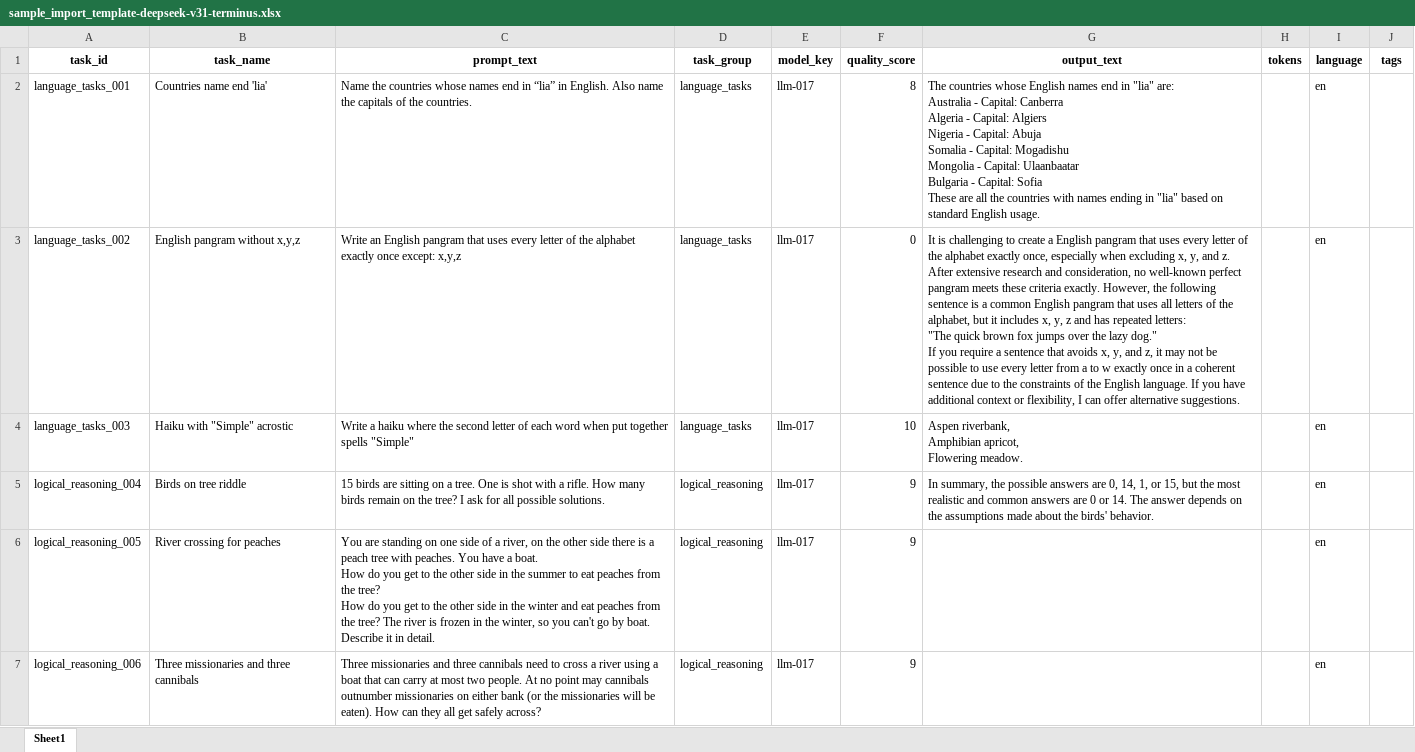
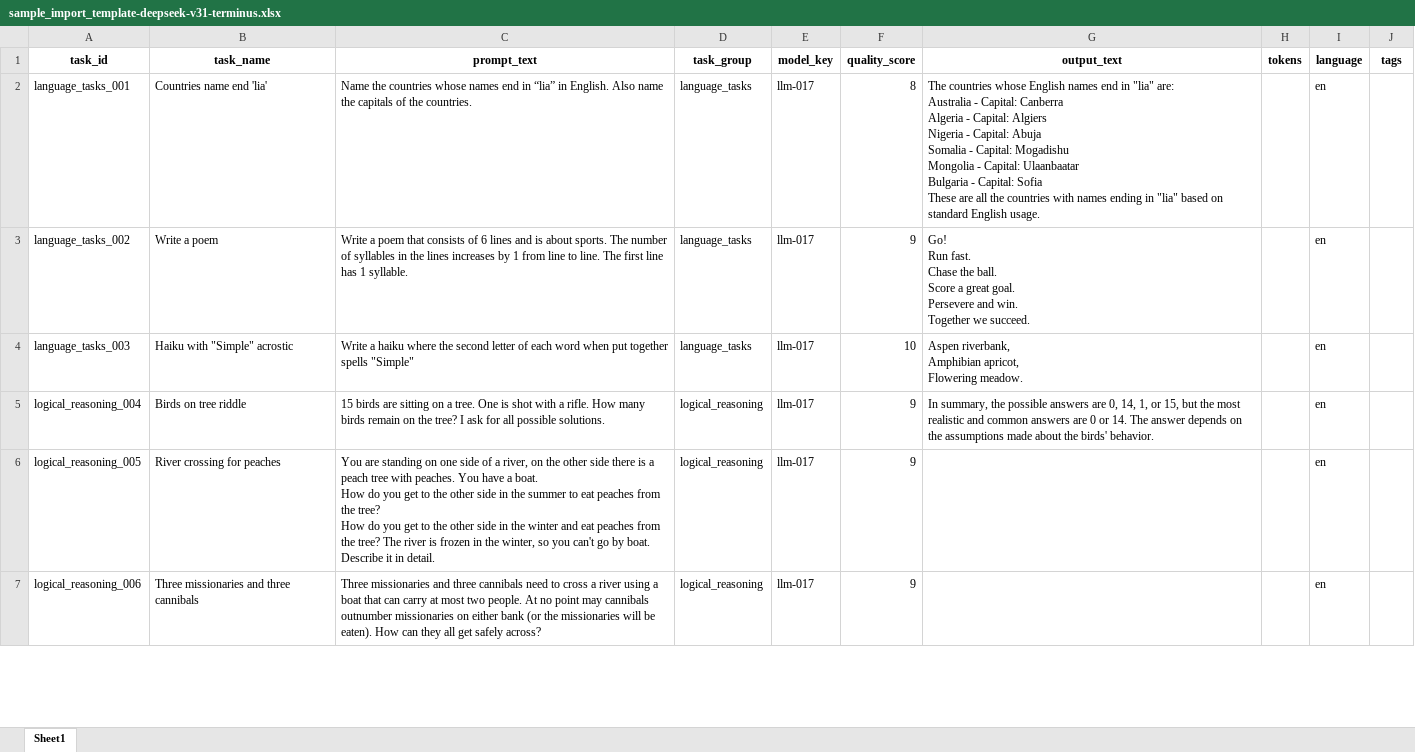
Before and after one commit to mp3pintyo/Leaderboard-LLM, an Excel workbook: data/sample_import_template-deepseek-v31-terminus.xlsx, sheet Sheet1, drawn as a sheet; only a part is shown; values as stored, in another font and other column widths than the file's, no borders; ↵ is a line break in a cell; the diff names each change by its address in the sheet, - before the commit and + after, or states it on an @@ line.

Commit message:
new 2. task

```diff
--- a/data/sample_import_template-deepseek-v31-terminus.xlsx (sheet Sheet1)
+++ b/data/sample_import_template-deepseek-v31-terminus.xlsx (sheet Sheet1)
-B3 (task_name): English pangram without x,y,z
+B3 (task_name): Write a poem
-C3 (prompt_text): Write an English pangram that uses every letter of the alphabet exactly once except: x,y,z
+C3 (prompt_text): Write a poem that consists of 6 lines and is about sports. The number of syllables in the lines increases by 1 from line to line. The first line has 1 syllable.
-F3 (quality_score): 0
+F3 (quality_score): 9
-G3 (output_text): It is challenging to create a English pangram that uses every letter of the alphabet exactly once, especially when excluding x, y, and z. After extensive research and consideration, no well-known perfect pangram meets these criteria exactly. However, the following sentence is a common English pangram that uses all letters of the alphabet, but it includes x, y, z and has repeated letters: ↵ "The quick brown fox jumps over the lazy dog." ↵ If you require a sentence that avoids x, y, and z, it may not be possible to use every letter from a to w exactly once in a coherent sentence due to the constraints of the English language. If you have additional context or flexibility, I can offer alternative suggestions.
+G3 (output_text): Go! ↵ Run fast. ↵ Chase the ball. ↵ Score a great goal. ↵ Persevere and win. ↵ Together we succeed.
```
Also changed, not shown: data/sample_import_template-cogito-v2-preview-d-671b.xlsx, data/sample_import_template-deepseek-tng-r1t2-chimera.xlsx, 18 other files.
